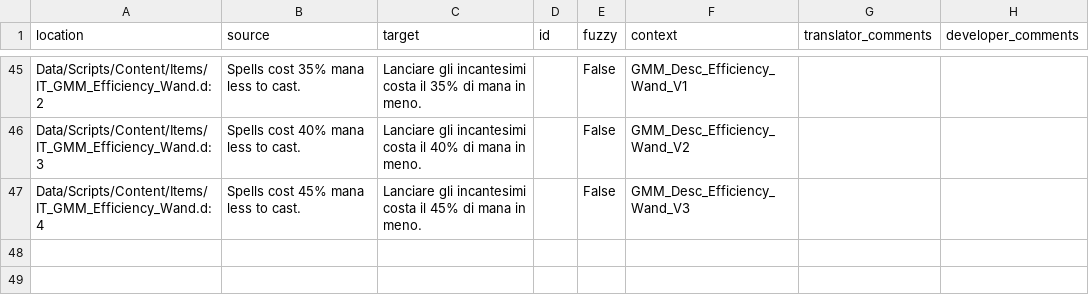
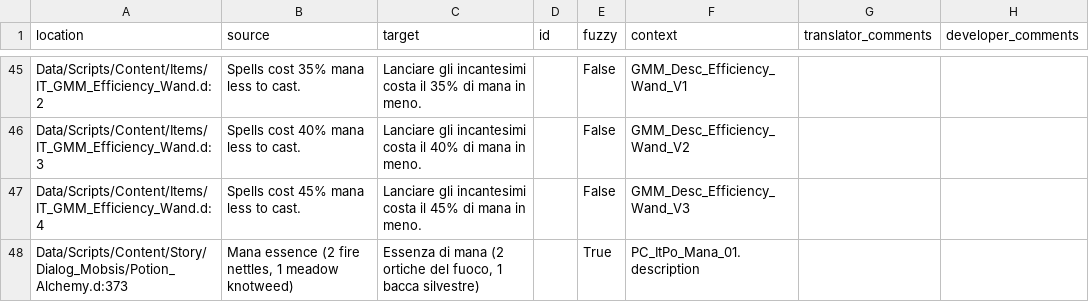
Before and after one commit to GaroK/Generous-Magic-Mod_, a CSV file: .translations/it/GMM.csv, drawn as a sheet; only a part is shown, gaps mark what is left out.

Commit message:
Translated using Weblate (Italian)
Currently translated at 81.1% (43 of 53 strings)

Translation: Generous magic mod/Main module
Translate-URL: http://weblate.cokoliv.eu/projects/generous-magic-mod/main-module/it/

```diff
--- a/.translations/it/GMM.csv
+++ b/.translations/it/GMM.csv
@@ -47 +47,2 @@
 "Data/Scripts/Content/Items/IT_GMM_Efficiency_Wand.d:4","Spells cost 45% mana less to cast.","Lanciare gli incantesimi costa il 45% di mana in meno.","","False","GMM_Desc_Efficiency_Wand_V3","",""
+"Data/Scripts/Content/Story/Dialog_Mobsis/Potion_Alchemy.d:373","Mana essence (2 fire nettles, 1 meadow knotweed)","Essenza di mana (2 ortiche del fuoco, 1 bacca silvestre)","","True","PC_ItPo_Mana_01.description","",""
```
